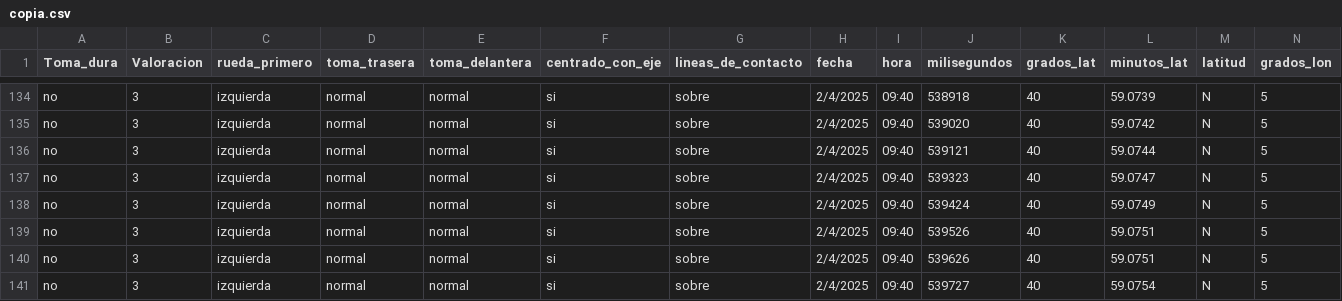
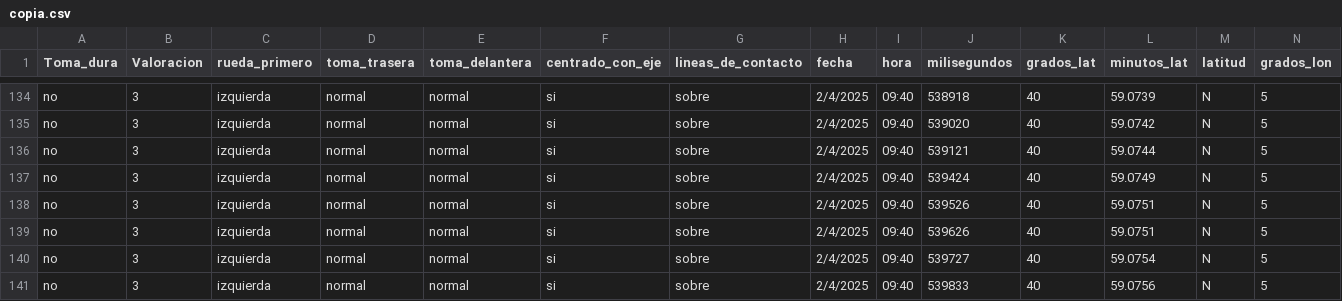
Before and after one commit to restevezb/tomas, a CSV file: copia.csv, drawn as a sheet; only a part is shown, gaps mark what is left out; the shorter side is filled out with more unchanged rows; rows hold the shown columns only; the diff names each change by its address in the sheet, - before the commit and + after, or states it on an @@ line.

Commit message:
Update copia.csv

```diff
--- a/copia.csv
+++ b/copia.csv
-row 137: no | 3 | izquierda | normal | normal | si | sobre | 2/4/2025 | 09:40 | 539323 | 40 | 59.0747 | N | 5
```
